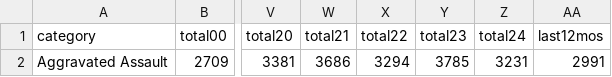
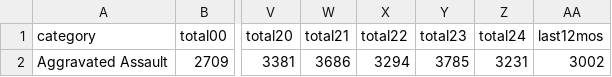
Before and after one commit to abcotvdata/safetytracker_oakland, a CSV file: data/output/yearly/assaults_city.csv, drawn as a sheet; only a part is shown, gaps mark what is left out; the diff names each change by its address in the sheet, - before the commit and + after, or states it on an @@ line.

```diff
--- a/data/output/yearly/assaults_city.csv
+++ b/data/output/yearly/assaults_city.csv
-AA2 (last12mos): 2991
+AA2 (last12mos): 3002
```
Also changed, not shown: data/output/oakland_crime.csv, data/output/recent/oakland_crime_recent.csv, 33 other files.
